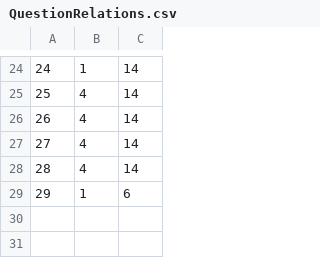
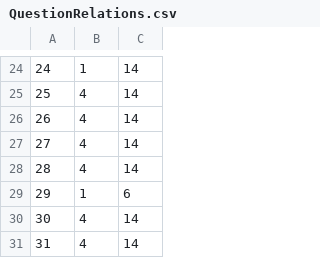
Before and after one commit to EyeSeeTea/pictureapp, a CSV file: app/src/laos/assets/QuestionRelations.csv, drawn as a sheet; only a part is shown, gaps mark what is left out.

```diff
--- a/app/src/laos/assets/QuestionRelations.csv
+++ b/app/src/laos/assets/QuestionRelations.csv
@@ -29 +29,3 @@
 29;1;6
+30;4;14
+31;4;14
```
Also changed, not shown: app/src/laos/assets/QuestionOptions.csv, 1 other file.
